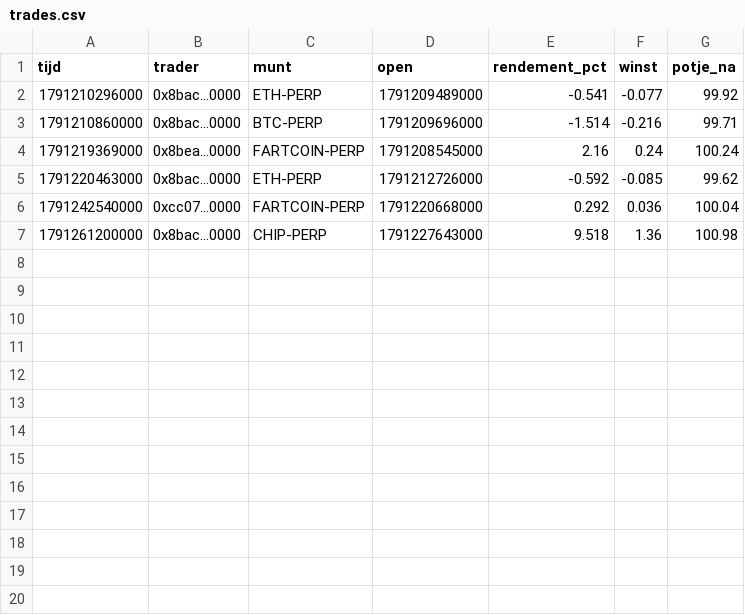
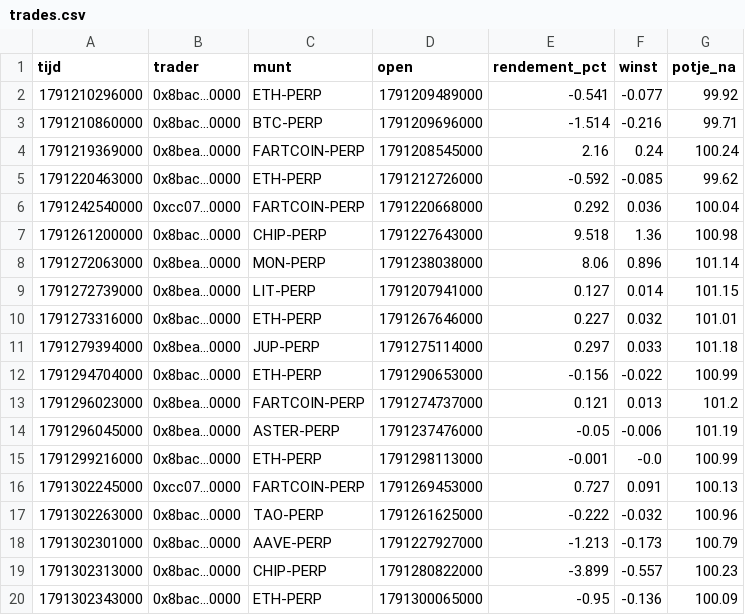
Before and after one commit to mylanreijnen2003-bot/kopieerbot, a CSV file: papier-nado/trades.csv, drawn as a sheet; the diff names each change by its address in the sheet, - before the commit and + after, or states it on an @@ line.

```diff
--- a/papier-nado/trades.csv
+++ b/papier-nado/trades.csv
+row 8: 1791272063000 | 0x8bea…0000 | MON-PERP | 1791238038000 | 8.06 | 0.896 | 101.14
+row 9: 1791272739000 | 0x8bea…0000 | LIT-PERP | 1791207941000 | 0.127 | 0.014 | 101.15
+row 10: 1791273316000 | 0x8bac…0000 | ETH-PERP | 1791267646000 | 0.227 | 0.032 | 101.01
+row 11: 1791279394000 | 0x8bea…0000 | JUP-PERP | 1791275114000 | 0.297 | 0.033 | 101.18
+row 12: 1791294704000 | 0x8bac…0000 | ETH-PERP | 1791290653000 | -0.156 | -0.022 | 100.99
+row 13: 1791296023000 | 0x8bea…0000 | FARTCOIN-PERP | 1791274737000 | 0.121 | 0.013 | 101.2
+row 14: 1791296045000 | 0x8bea…0000 | ASTER-PERP | 1791237476000 | -0.05 | -0.006 | 101.19
+row 15: 1791299216000 | 0x8bac…0000 | ETH-PERP | 1791298113000 | -0.001 | -0.0 | 100.99
+row 16: 1791302245000 | 0xcc07…0000 | FARTCOIN-PERP | 1791269453000 | 0.727 | 0.091 | 100.13
+row 17: 1791302263000 | 0x8bac…0000 | TAO-PERP | 1791261625000 | -0.222 | -0.032 | 100.96
+row 18: 1791302301000 | 0x8bac…0000 | AAVE-PERP | 1791227927000 | -1.213 | -0.173 | 100.79
+row 19: 1791302313000 | 0x8bac…0000 | CHIP-PERP | 1791280822000 | -3.899 | -0.557 | 100.23
+row 20: 1791302343000 | 0x8bac…0000 | ETH-PERP | 1791300065000 | -0.95 | -0.136 | 100.09
```
Also changed, not shown: papier-nado/geschiedenis.csv, 2 other files.
